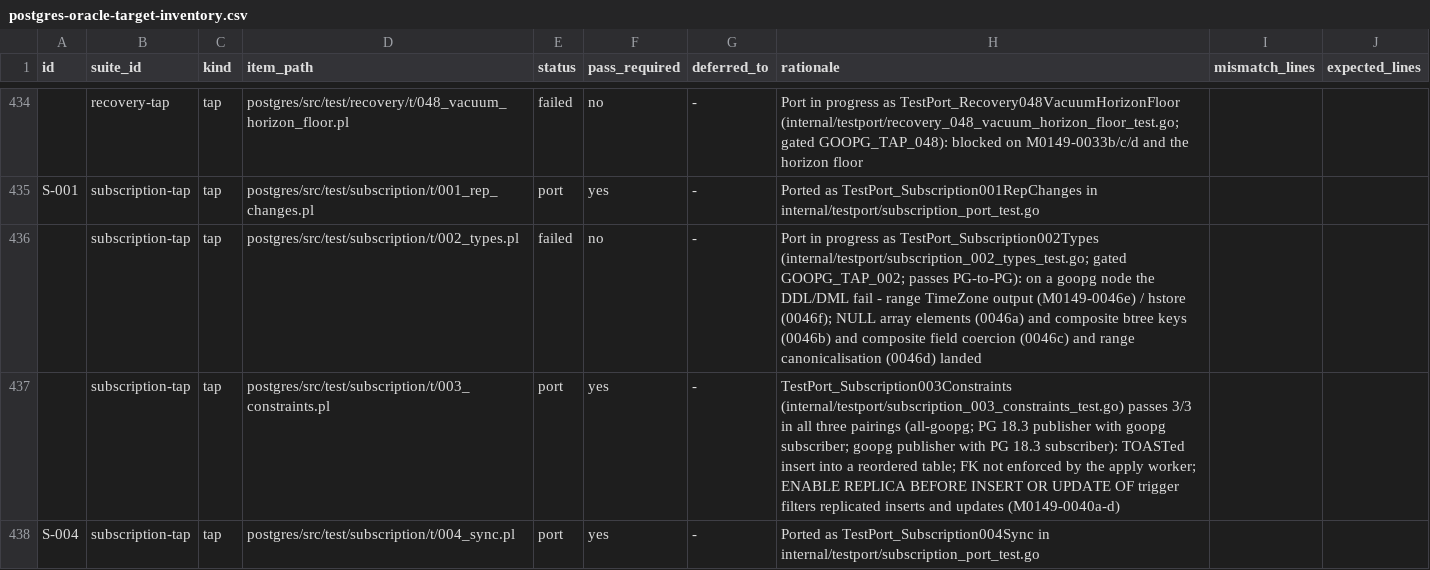
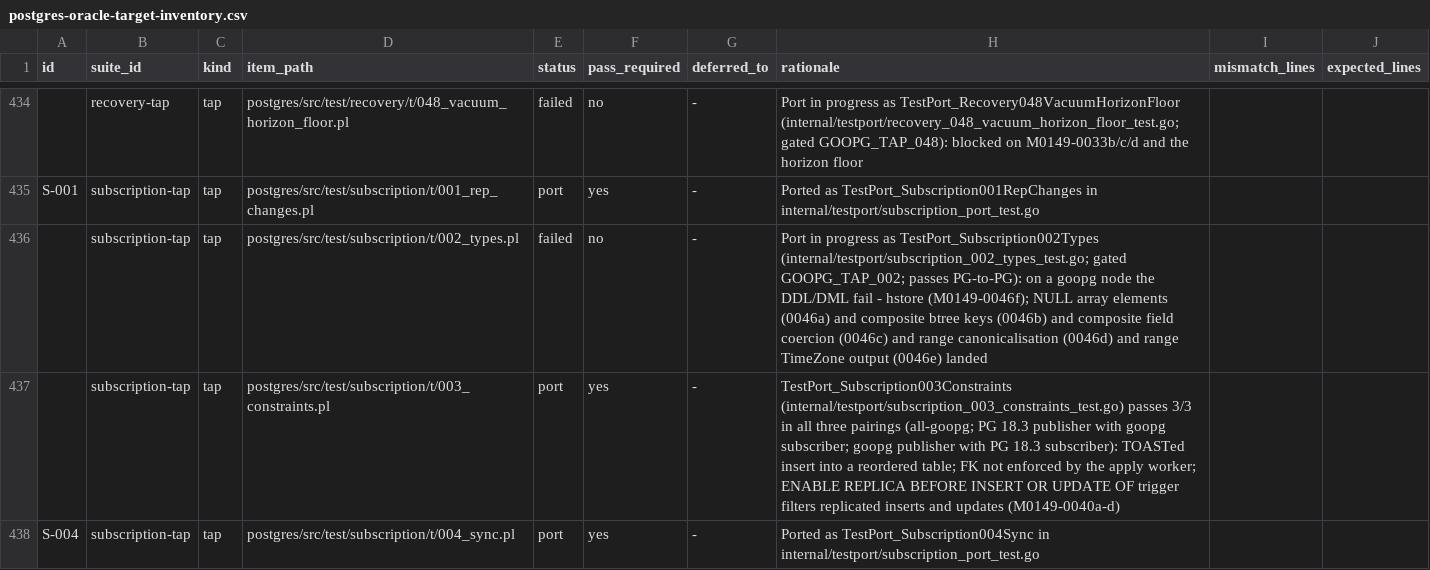
Before and after one commit to ryogrid/goopg, a CSV file: docs/test-port/postgres-oracle-target-inventory.csv, drawn as a sheet; only a part is shown, gaps mark what is left out; the diff names each change by its address in the sheet, - before the commit and + after, or states it on an @@ line.

```diff
--- a/docs/test-port/postgres-oracle-target-inventory.csv
+++ b/docs/test-port/postgres-oracle-target-inventory.csv
-H436 (rationale): …fail - range TimeZone output (M0149-0046e) / hstore (0046f); NULL array elements (0046a) and composite btree keys (0046b) and composite field coercion (0046c) and range canonicalisation (0046d) landed
+H436 (rationale): …fail - hstore (M0149-0046f); NULL array elements (0046a) and composite btree keys (0046b) and composite field coercion (0046c) and range canonicalisation (0046d) and range TimeZone output (0046e) landed
```
Also changed, not shown: 10 other files.
